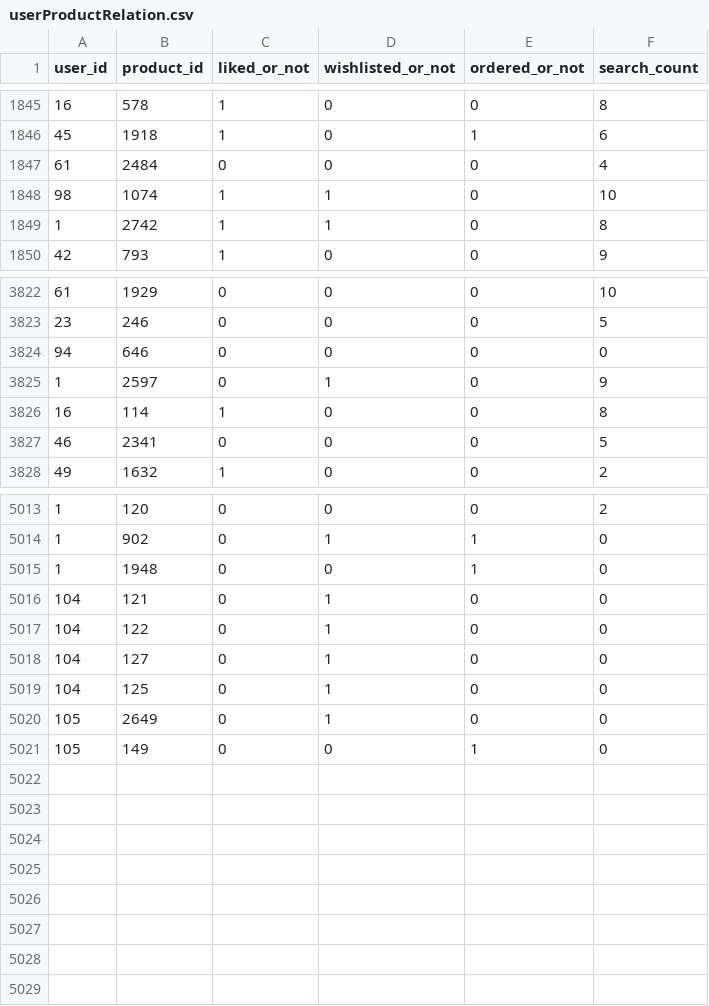
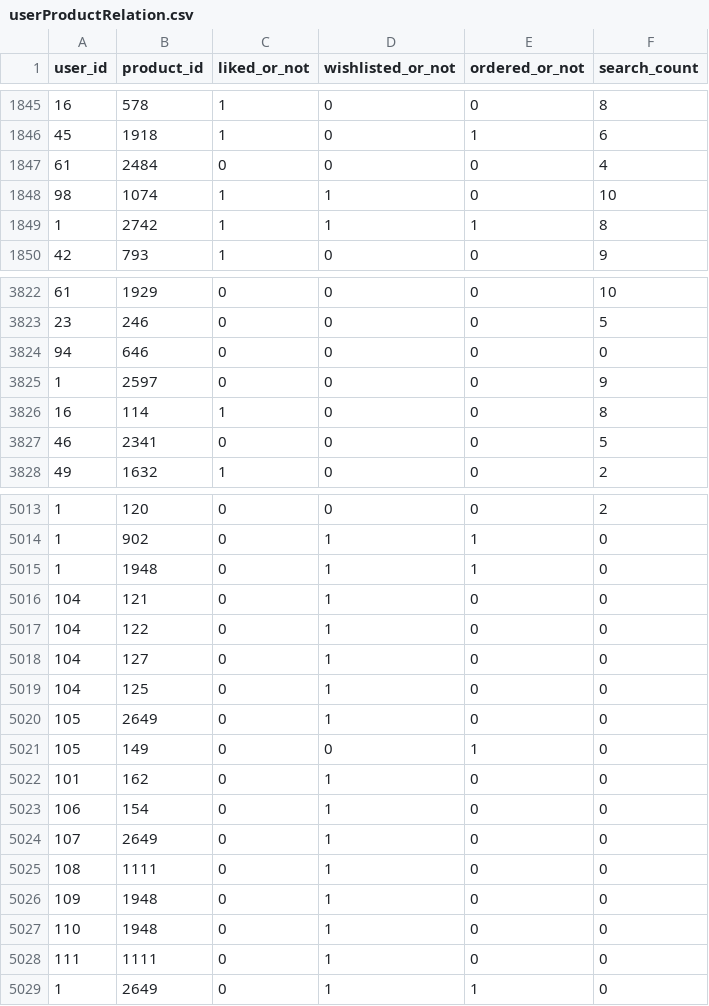
Before and after one commit to VishwanthBarma/product_grid, a CSV file: backend/gridDB/userProductRelation.csv, drawn as a sheet; only a part is shown, gaps mark what is left out.

```diff
--- a/backend/gridDB/userProductRelation.csv
+++ b/backend/gridDB/userProductRelation.csv
@@ -1848,3 +1848,3 @@ user_id,product_id,liked_or_not,wishlisted_or_not,ordered_or_not,search_count
 98,1074,1,1,0,10
-1,2742,1,1,0,8
+1,2742,1,1,1,8
 42,793,1,0,0,9
@@ -3824,3 +3824,3 @@ user_id,product_id,liked_or_not,wishlisted_or_not,ordered_or_not,search_count
 94,646,0,0,0,0
-1,2597,0,1,0,9
+1,2597,0,0,0,9
 16,114,1,0,0,8
@@ -5014,3 +5014,3 @@ user_id,product_id,liked_or_not,wishlisted_or_not,ordered_or_not,search_count
 1,902,0,1,1,0
-1,1948,0,0,1,0
+1,1948,0,1,1,0
 104,121,0,1,0,0
@@ -5021 +5021,9 @@ user_id,product_id,liked_or_not,wishlisted_or_not,ordered_or_not,search_count
 105,149,0,0,1,0
+101,162,0,1,0,0
+106,154,0,1,0,0
+107,2649,0,1,0,0
+108,1111,0,1,0,0
+109,1948,0,1,0,0
+110,1948,0,1,0,0
+111,1111,0,1,0,0
+1,2649,0,1,1,0
```
Also changed, not shown: backend/gridDB/usersDB.csv, 9 other files.
